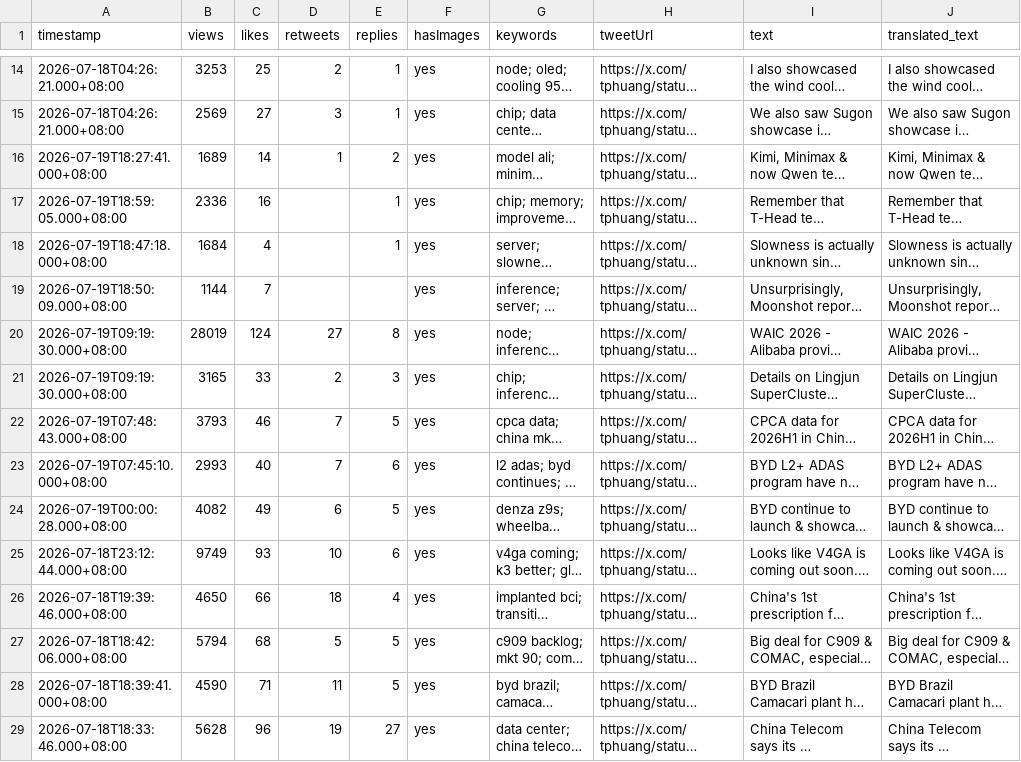
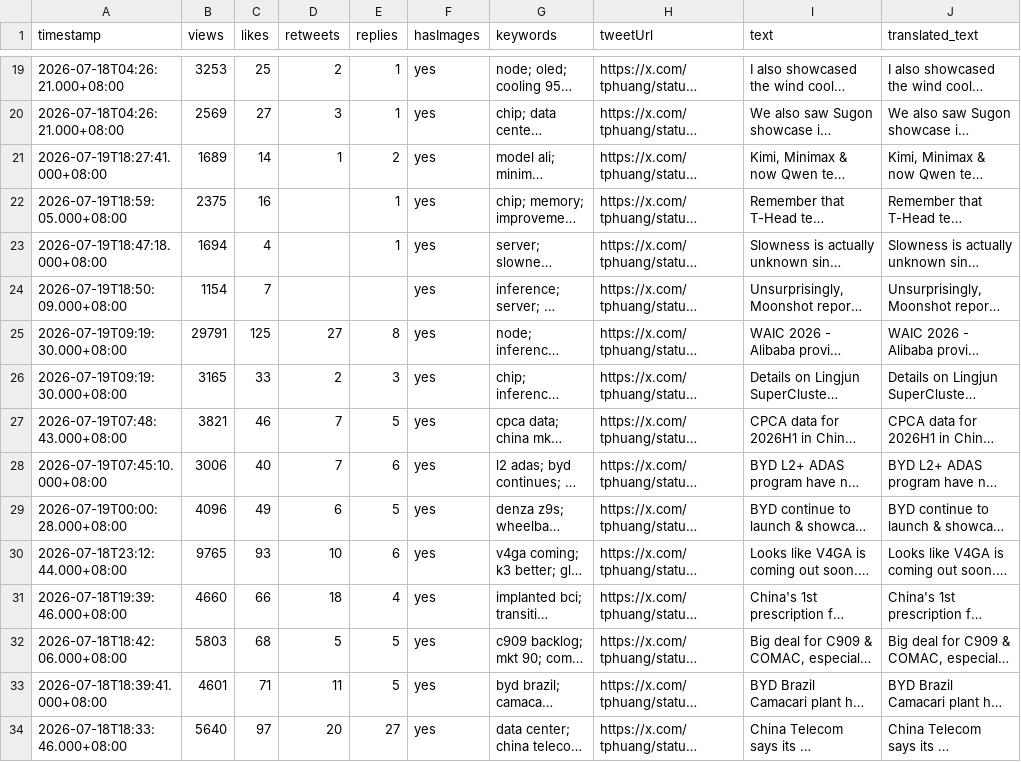
Before and after one commit to elainekaotf/TrendForceDashboard, a CSV file: csv/tphuang.csv, drawn as a sheet; only a part is shown, gaps mark what is left out; long unchanged cells end in …; addresses are those after the commit; the diff covers the shown part only; the diff names each change by its address in the sheet, - before the commit and + after, or states it on an @@ line.

```diff
--- a/csv/tphuang.csv
+++ b/csv/tphuang.csv
-B22 (views): 2336
+B22 (views): 2375
-B23 (views): 1684
+B23 (views): 1694
-B24 (views): 1144
+B24 (views): 1154
-B25 (views): 28019
+B25 (views): 29791
-C25 (likes): 124
+C25 (likes): 125
-B27 (views): 3793
+B27 (views): 3821
-B28 (views): 2993
+B28 (views): 3006
-B29 (views): 4082
+B29 (views): 4096
-B30 (views): 9749
+B30 (views): 9765
-B31 (views): 4650
+B31 (views): 4660
-B32 (views): 5794
+B32 (views): 5803
-B33 (views): 4590
+B33 (views): 4601
-B34 (views): 5628
+B34 (views): 5640
-C34 (likes): 96
+C34 (likes): 97
-D34 (retweets): 19
+D34 (retweets): 20
```
Also changed, not shown: 5 added rows and 43 edited cells elsewhere in this file, csv/tengyanAI.csv, 17 other files.
